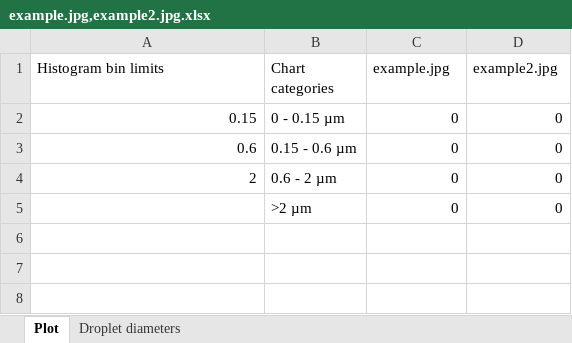
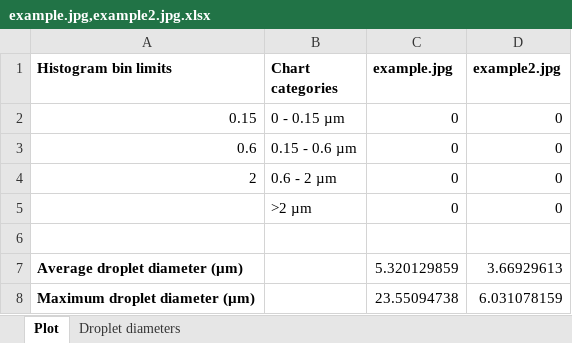
Before and after one commit to SergiyGolov/count_droplets, an Excel workbook: excel/example.jpg,example2.jpg.xlsx, sheet Plot, drawn as a sheet; values as stored, in another font and other column widths than the file's, no borders; charts and pictures not drawn; the diff names each change by its address in the sheet, - before the commit and + after, or states it on an @@ line.

Commit message:
code formatting + show average and maximum droplet diameter

```diff
--- a/excel/example.jpg,example2.jpg.xlsx (sheet Plot)
+++ b/excel/example.jpg,example2.jpg.xlsx (sheet Plot)
-A1:D1 bold: off
+A1:D1 bold: on
+row 6: (empty)
+row 7: Average droplet diameter (µm) |  | 5.320129859 | 3.66929613
+row 8: Maximum droplet diameter (µm) |  | 23.55094738 | 6.031078159
```
Also changed, not shown: sheet Droplet diameters, charts or pictures, excel/example.jpg.xlsx, 4 other files.
